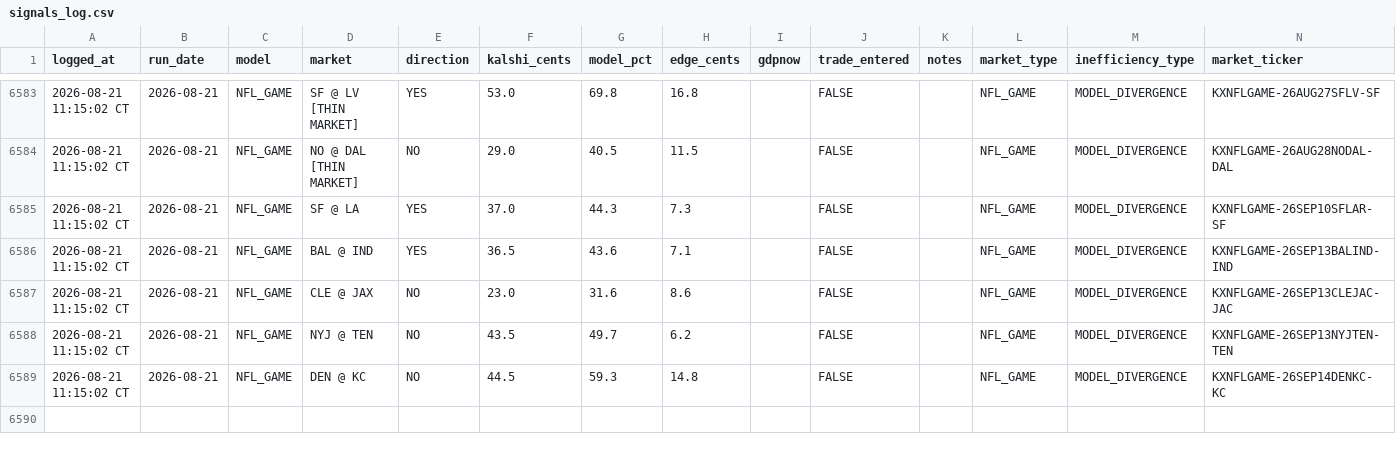
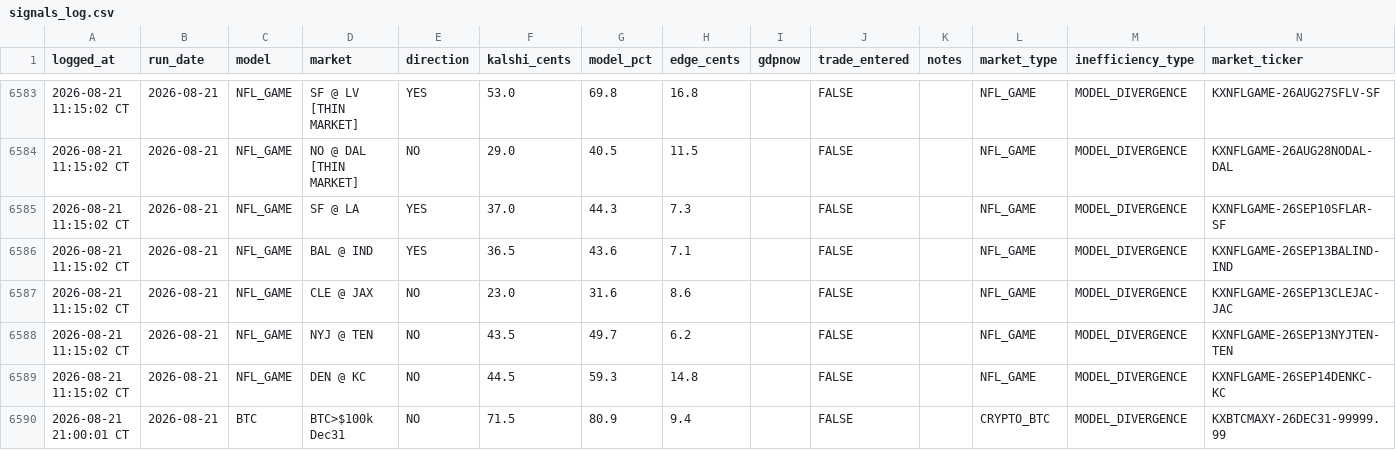
Before and after one commit to logain1964/KalshiBot-Dashboard, a CSV file: signals_log.csv, drawn as a sheet; only a part is shown, gaps mark what is left out; rows hold the shown columns only; the diff names each change by its address in the sheet, - before the commit and + after, or states it on an @@ line.

```diff
--- a/signals_log.csv
+++ b/signals_log.csv
+row 6590: 2026-08-21 21:00:01 CT | 2026-08-21 | BTC | BTC>$100k Dec31 | NO | 71.5 | 80.9 | 9.4 |  | FALSE |  | CRYPTO_BTC | MODEL_DIVERGENCE | KXBTCMAXY-26DEC31-99999.99
```
Also changed, not shown: 4 other files.
